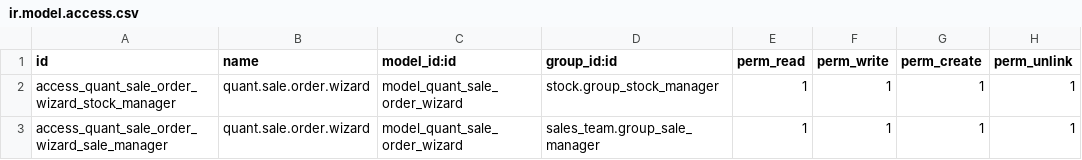
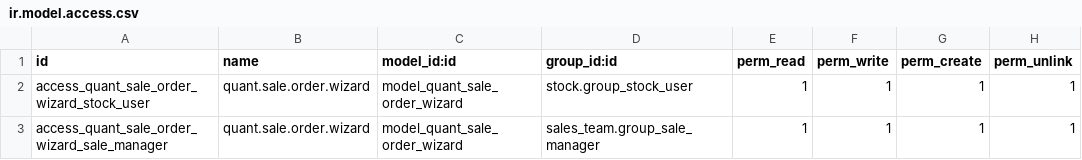
Before and after one commit to qrtl/ssta-custom, a CSV file: stock_quant_sale_order/security/ir.model.access.csv, drawn as a sheet.

Commit message:
[IMP] stock_quant_sale_order: allow operation to inventory user

```diff
--- a/stock_quant_sale_order/security/ir.model.access.csv
+++ b/stock_quant_sale_order/security/ir.model.access.csv
@@ -1,3 +1,3 @@
 id,name,model_id:id,group_id:id,perm_read,perm_write,perm_create,perm_unlink
-access_quant_sale_order_wizard_stock_manager,quant.sale.order.wizard,model_quant_sale_order_wizard,stock.group_stock_manager,1,1,1,1
+access_quant_sale_order_wizard_stock_user,quant.sale.order.wizard,model_quant_sale_order_wizard,stock.group_stock_user,1,1,1,1
 access_quant_sale_order_wizard_sale_manager,quant.sale.order.wizard,model_quant_sale_order_wizard,sales_team.group_sale_manager,1,1,1,1
```
